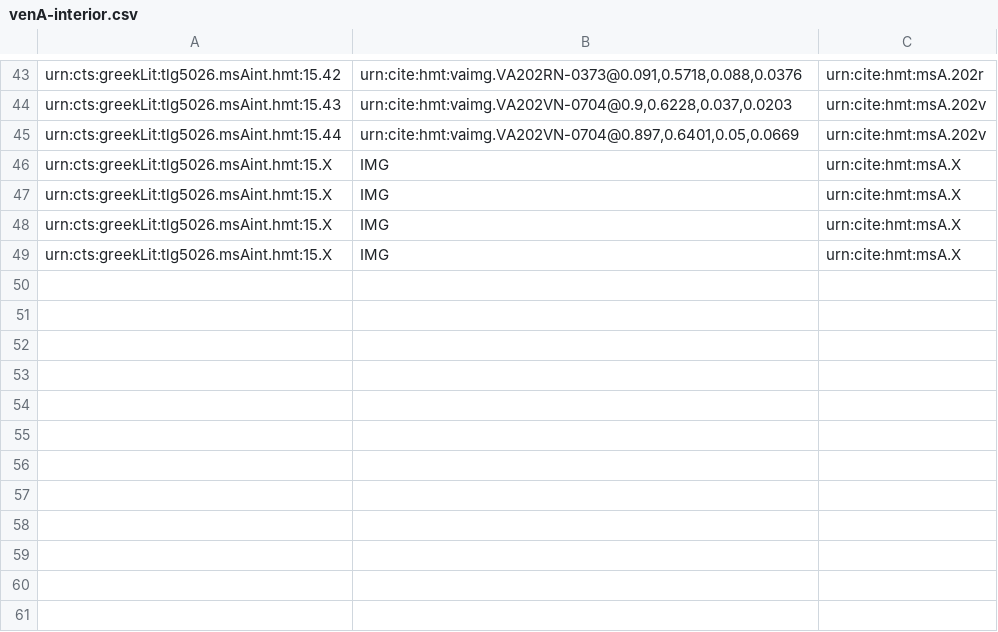
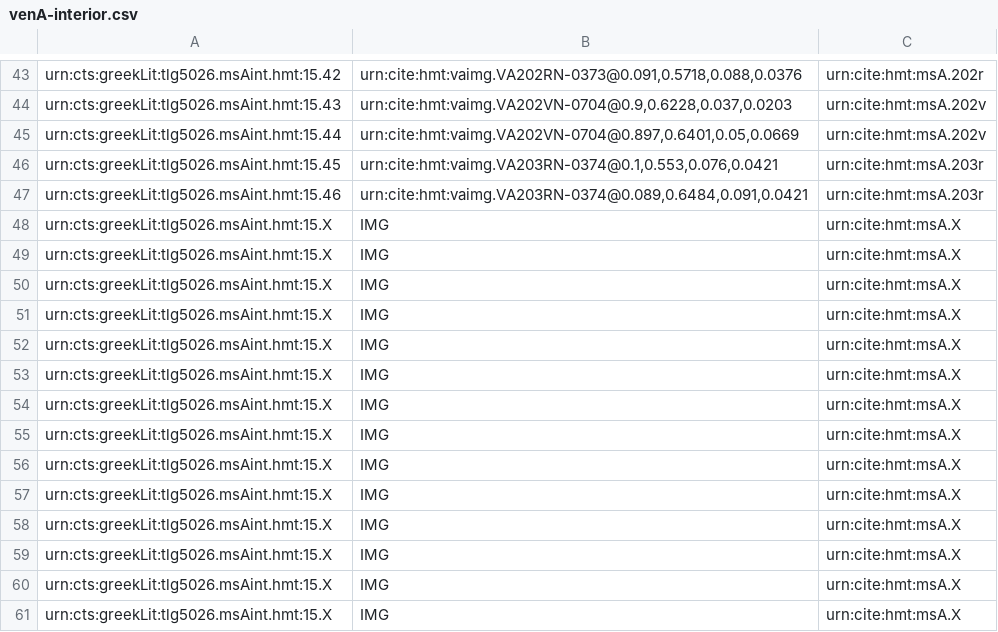
Before and after one commit to cjschu17/closed-venA-15, a CSV file: Collections/venA-interior.csv, drawn as a sheet; only a part is shown, gaps mark what is left out.

Commit message:
Update venA-interior.csv
2 interiors on 203r

```diff
--- a/Collections/venA-interior.csv
+++ b/Collections/venA-interior.csv
@@ -45,2 +45,14 @@ urn:cts:greekLit:tlg5026.msAint.hmt:15.43,"urn:cite:hmt:vaimg.VA202VN-0704@0.9,0
 urn:cts:greekLit:tlg5026.msAint.hmt:15.44,"urn:cite:hmt:vaimg.VA202VN-0704@0.897,0.6401,0.05,0.0669",urn:cite:hmt:msA.202v
+urn:cts:greekLit:tlg5026.msAint.hmt:15.45,"urn:cite:hmt:vaimg.VA203RN-0374@0.1,0.553,0.076,0.0421",urn:cite:hmt:msA.203r
+urn:cts:greekLit:tlg5026.msAint.hmt:15.46,"urn:cite:hmt:vaimg.VA203RN-0374@0.089,0.6484,0.091,0.0421",urn:cite:hmt:msA.203r
+urn:cts:greekLit:tlg5026.msAint.hmt:15.X,"IMG",urn:cite:hmt:msA.X
+urn:cts:greekLit:tlg5026.msAint.hmt:15.X,"IMG",urn:cite:hmt:msA.X
+urn:cts:greekLit:tlg5026.msAint.hmt:15.X,"IMG",urn:cite:hmt:msA.X
+urn:cts:greekLit:tlg5026.msAint.hmt:15.X,"IMG",urn:cite:hmt:msA.X
+urn:cts:greekLit:tlg5026.msAint.hmt:15.X,"IMG",urn:cite:hmt:msA.X
+urn:cts:greekLit:tlg5026.msAint.hmt:15.X,"IMG",urn:cite:hmt:msA.X
+urn:cts:greekLit:tlg5026.msAint.hmt:15.X,"IMG",urn:cite:hmt:msA.X
+urn:cts:greekLit:tlg5026.msAint.hmt:15.X,"IMG",urn:cite:hmt:msA.X
+urn:cts:greekLit:tlg5026.msAint.hmt:15.X,"IMG",urn:cite:hmt:msA.X
+urn:cts:greekLit:tlg5026.msAint.hmt:15.X,"IMG",urn:cite:hmt:msA.X
 urn:cts:greekLit:tlg5026.msAint.hmt:15.X,"IMG",urn:cite:hmt:msA.X
```
